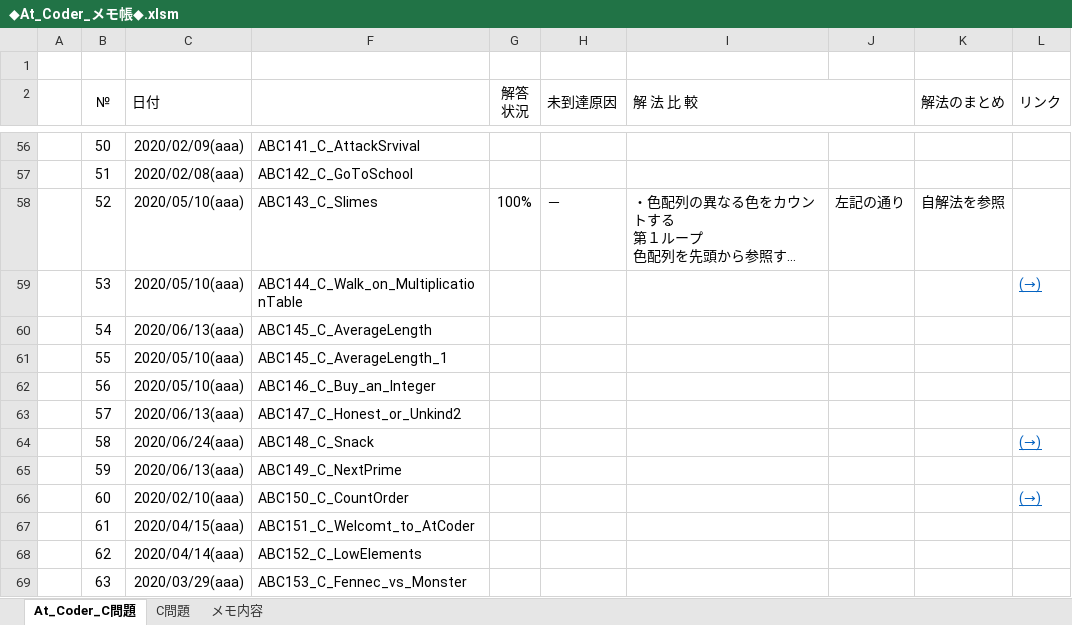
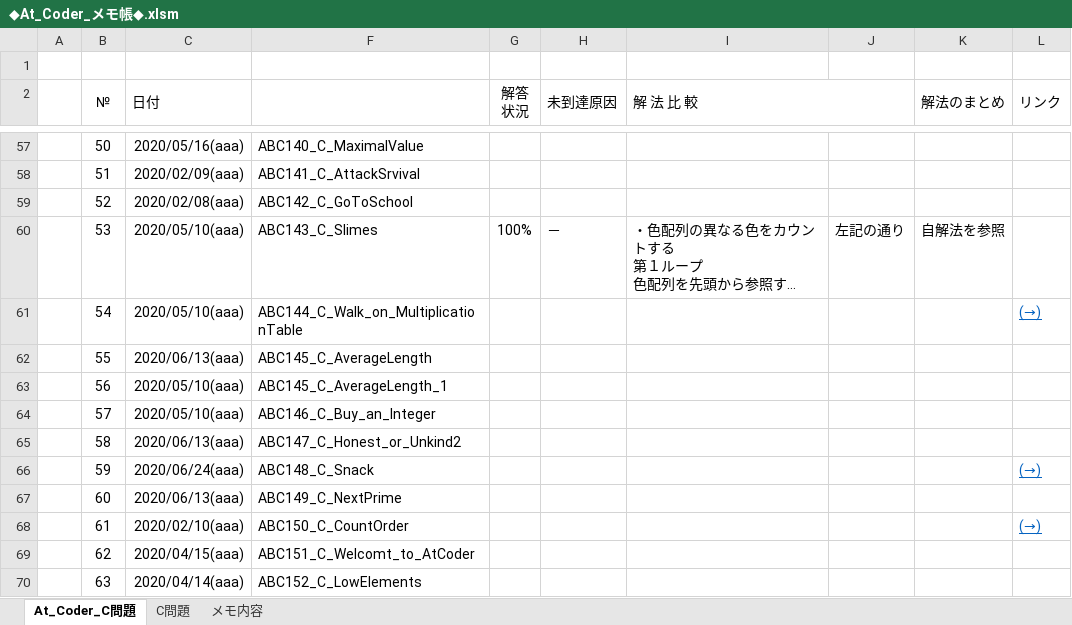
Before and after one commit to roshihie/At_Coder, an Excel workbook: ◆At_Coder_メモ帳◆.xlsm, sheet At_Coder_C問題, drawn as a sheet; only a part is shown, gaps mark what is left out; long unchanged cells end in …; values as stored, in another font and other column widths than the file's, no borders; conditional formats not drawn; removed rows and columns are numbered as before the commit, all else as after; the diff covers the shown part only; the diff names each change by its address in the sheet, - before the commit and + after, or states it on an @@ line.

```diff
--- a/◆At_Coder_メモ帳◆.xlsm (sheet At_Coder_C問題)
+++ b/◆At_Coder_メモ帳◆.xlsm (sheet At_Coder_C問題)
-C57 (日付): 2020/02/09(aaa)
+C57 (日付): 2020/05/16(aaa)
-F57: ABC141_C_AttackSrvival
+F57: ABC140_C_MaximalValue
-C58 (日付): 2020/02/08(aaa)
+C58 (日付): 2020/02/09(aaa)
-F58: ABC142_C_GoToSchool
+F58: ABC141_C_AttackSrvival
+row 59:  | 52 | 2020/02/08(aaa) | ABC142_C_GoToSchool
-B60 (№): 52
+B60 (№): 53
-row 59:  | 53 | 2020/05/10(aaa) | ABC144_C_Walk_on_MultiplicationTable |  |  |  |  |  | (→)
-C61 (日付): 2020/06/13(aaa)
+C61 (日付): 2020/05/10(aaa)
-F61: ABC145_C_AverageLength
+F61: ABC144_C_Walk_on_MultiplicationTable
-L61 (リンク): (empty)
+L61 (リンク): (→)
-C62 (日付): 2020/05/10(aaa)
+C62 (日付): 2020/06/13(aaa)
-F62: ABC145_C_AverageLength_1
+F62: ABC145_C_AverageLength
-F63: ABC146_C_Buy_an_Integer
+F63: ABC145_C_AverageLength_1
-C64 (日付): 2020/06/13(aaa)
+C64 (日付): 2020/05/10(aaa)
-F64: ABC147_C_Honest_or_Unkind2
+F64: ABC146_C_Buy_an_Integer
-C65 (日付): 2020/06/24(aaa)
+C65 (日付): 2020/06/13(aaa)
-F65: ABC148_C_Snack
+F65: ABC147_C_Honest_or_Unkind2
-L65 (リンク): (→)
+L65 (リンク): (empty)
-C66 (日付): 2020/06/13(aaa)
+C66 (日付): 2020/06/24(aaa)
-F66: ABC149_C_NextPrime
+F66: ABC148_C_Snack
-L66 (リンク): (empty)
+L66 (リンク): (→)
-C67 (日付): 2020/02/10(aaa)
+C67 (日付): 2020/06/13(aaa)
-F67: ABC150_C_CountOrder
+F67: ABC149_C_NextPrime
-L67 (リンク): (→)
+L67 (リンク): (empty)
-C68 (日付): 2020/04/15(aaa)
+C68 (日付): 2020/02/10(aaa)
-F68: ABC151_C_Welcomt_to_AtCoder
+F68: ABC150_C_CountOrder
-L68 (リンク): (empty)
+L68 (リンク): (→)
-C69 (日付): 2020/04/14(aaa)
+C69 (日付): 2020/04/15(aaa)
-F69: ABC152_C_LowElements
+F69: ABC151_C_Welcomt_to_AtCoder
-C70 (日付): 2020/03/29(aaa)
+C70 (日付): 2020/04/14(aaa)
-F70: ABC153_C_Fennec_vs_Monster
+F70: ABC152_C_LowElements
```
Also changed, not shown: 6 added rows, 4 removed rows and 95 edited cells elsewhere in this sheet, formulas that keep their value, hidden cells, 1 other file.
